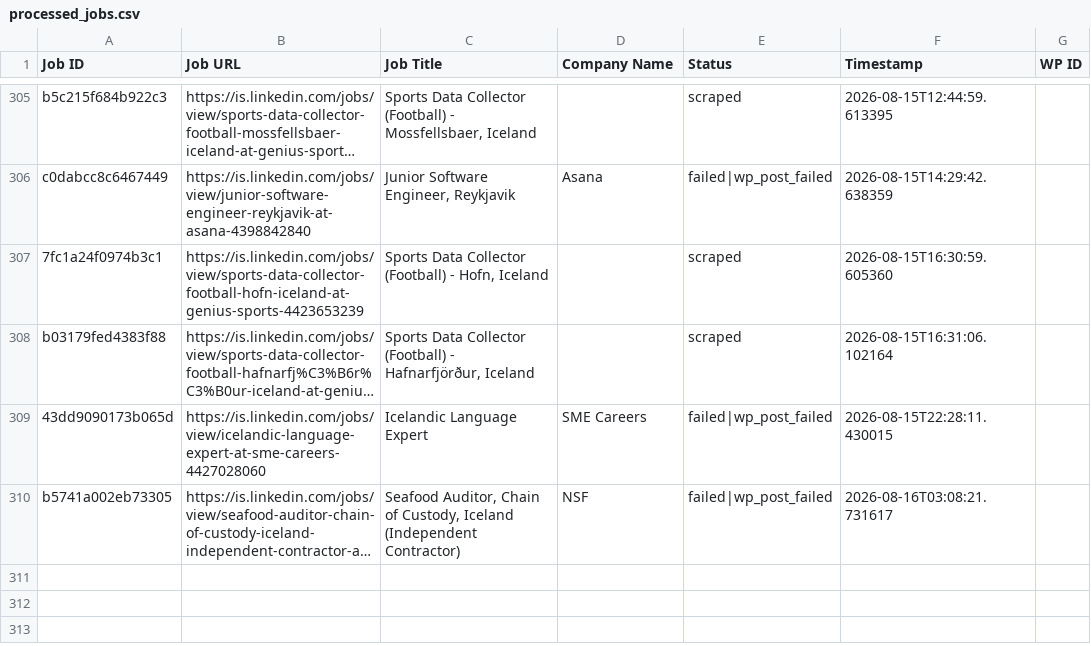
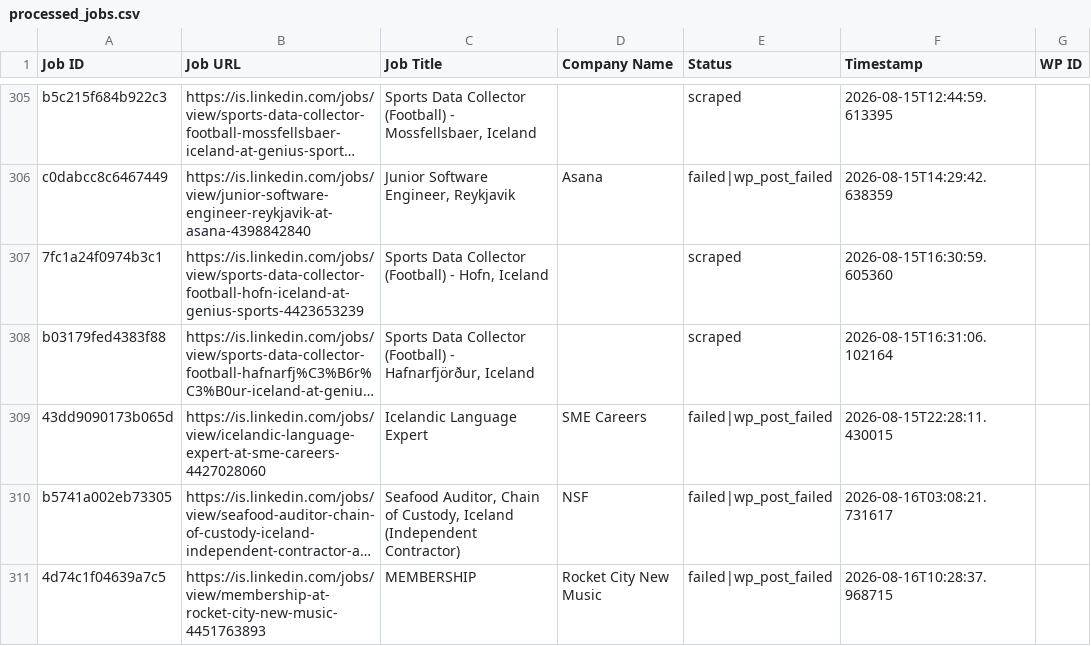
Before and after one commit to innovationinc2000/is, a CSV file: processed_jobs.csv, drawn as a sheet; only a part is shown, gaps mark what is left out; long unchanged cells end in …; the diff names each change by its address in the sheet, - before the commit and + after, or states it on an @@ line.

```diff
--- a/processed_jobs.csv
+++ b/processed_jobs.csv
+row 311: 4d74c1f04639a7c5 | https://is.linkedin.com/jobs/view/membership-at-rocket-city-new-music-4451763893 | MEMBERSHIP | Rocket City New Music | failed|wp_post_failed | 2026-08-16T10:28:37.968715
```
